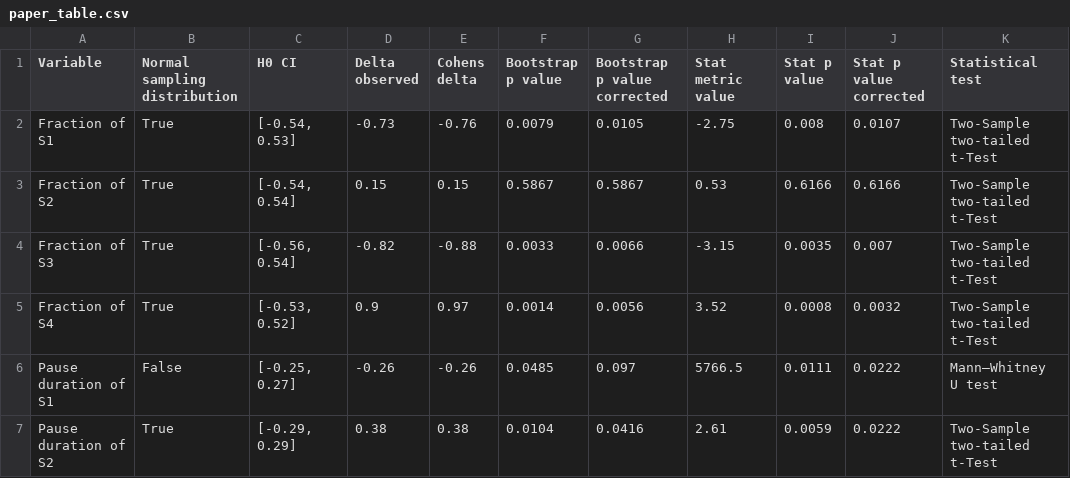
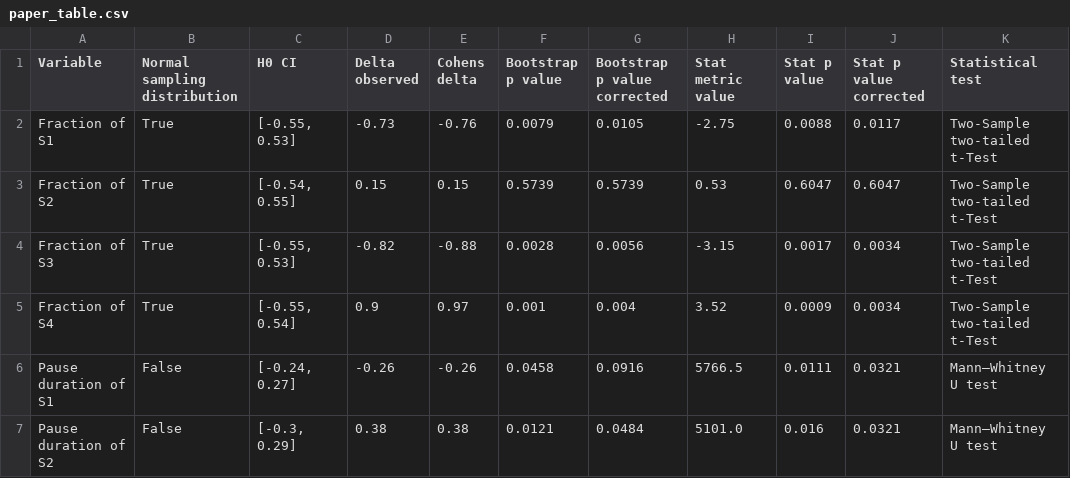
Before and after one commit to Aryunaa/Linguistics, a CSV file: pos_febr/results/paper_table.csv, drawn as a sheet; only a part is shown; the diff covers the shown part only.

```diff
--- a/pos_febr/results/paper_table.csv
+++ b/pos_febr/results/paper_table.csv
@@ -1,7 +1,7 @@
 Variable;Normal sampling distribution;H0 CI;Delta observed;Cohens delta;Bootstrap p value;Bootstrap p value corrected;Stat metric value;Stat p value;Stat p value corrected;Statistical test
-Fraction of S1;True;[-0.54, 0.53];-0.73;-0.76;0.0079;0.0105;-2.75;0.008;0.0107;Two-Sample two-tailed t-Test
-Fraction of S2;True;[-0.54, 0.54];0.15;0.15;0.5867;0.5867;0.53;0.6166;0.6166;Two-Sample two-tailed t-Test
-Fraction of S3;True;[-0.56, 0.54];-0.82;-0.88;0.0033;0.0066;-3.15;0.0035;0.007;Two-Sample two-tailed t-Test
-Fraction of S4;True;[-0.53, 0.52];0.9;0.97;0.0014;0.0056;3.52;0.0008;0.0032;Two-Sample two-tailed t-Test
-Pause duration of S1;False;[-0.25, 0.27];-0.26;-0.26;0.0485;0.097;5766.5;0.0111;0.0222;Mann–Whitney U test
-Pause duration of S2;True;[-0.29, 0.29];0.38;0.38;0.0104;0.0416;2.61;0.0059;0.0222;Two-Sample two-tailed t-Test
+Fraction of S1;True;[-0.55, 0.53];-0.73;-0.76;0.0079;0.0105;-2.75;0.0088;0.0117;Two-Sample two-tailed t-Test
+Fraction of S2;True;[-0.54, 0.55];0.15;0.15;0.5739;0.5739;0.53;0.6047;0.6047;Two-Sample two-tailed t-Test
+Fraction of S3;True;[-0.55, 0.53];-0.82;-0.88;0.0028;0.0056;-3.15;0.0017;0.0034;Two-Sample two-tailed t-Test
+Fraction of S4;True;[-0.55, 0.54];0.9;0.97;0.001;0.004;3.52;0.0009;0.0034;Two-Sample two-tailed t-Test
+Pause duration of S1;False;[-0.24, 0.27];-0.26;-0.26;0.0458;0.0916;5766.5;0.0111;0.0321;Mann–Whitney U test
+Pause duration of S2;False;[-0.3, 0.29];0.38;0.38;0.0121;0.0484;5101.0;0.016;0.0321;Mann–Whitney U test
```
Also changed, not shown: 42 edited cells elsewhere in this file, 6 other files.
